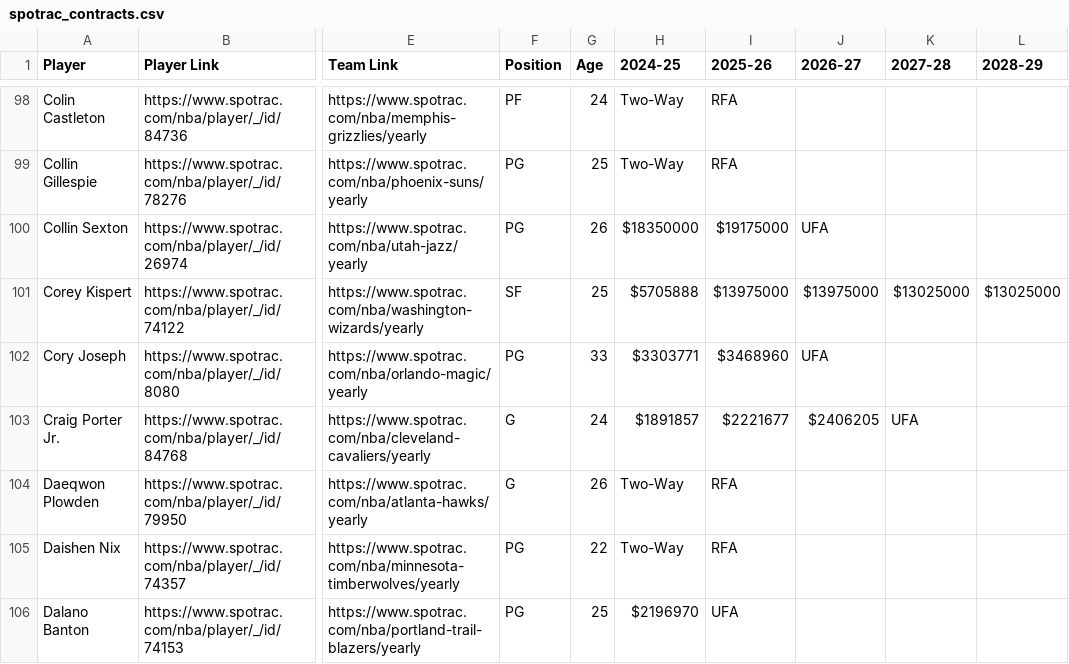
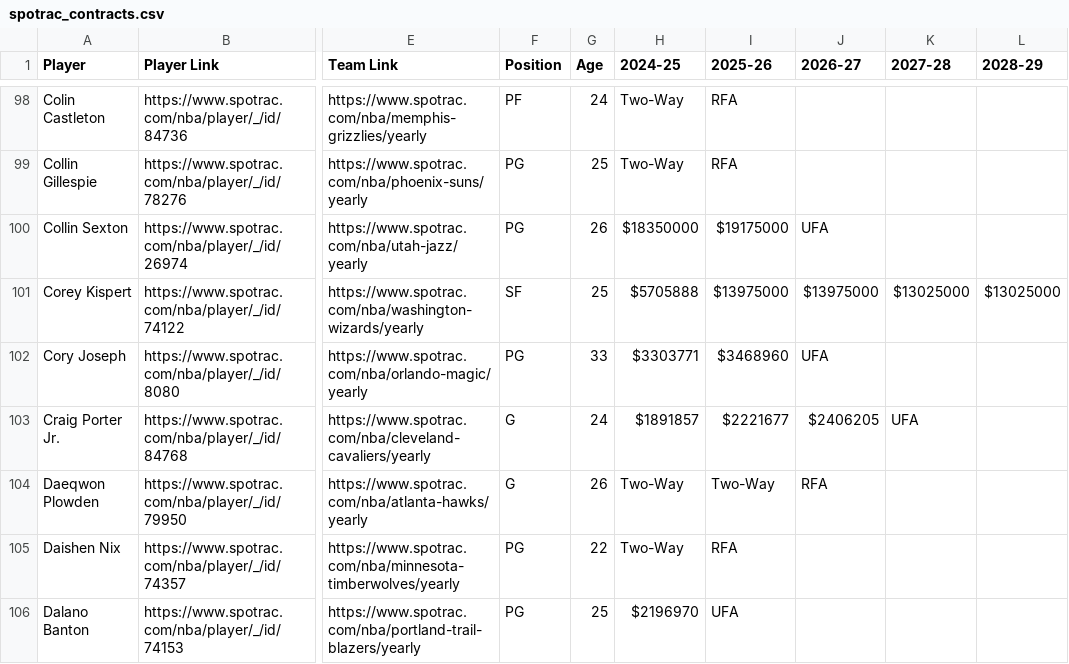
Before and after one commit to b-harr/dmcb, a CSV file: data/spotrac_contracts.csv, drawn as a sheet; only a part is shown, gaps mark what is left out; the diff covers the shown part only; the diff names each change by its address in the sheet, - before the commit and + after, or states it on an @@ line.

```diff
--- a/data/spotrac_contracts.csv
+++ b/data/spotrac_contracts.csv
-I104 (2025-26): RFA
+I104 (2025-26): Two-Way
-J104 (2026-27): (empty)
+J104 (2026-27): RFA
```
Also changed, not shown: 2 added rows and 3 removed rows elsewhere in this file.
